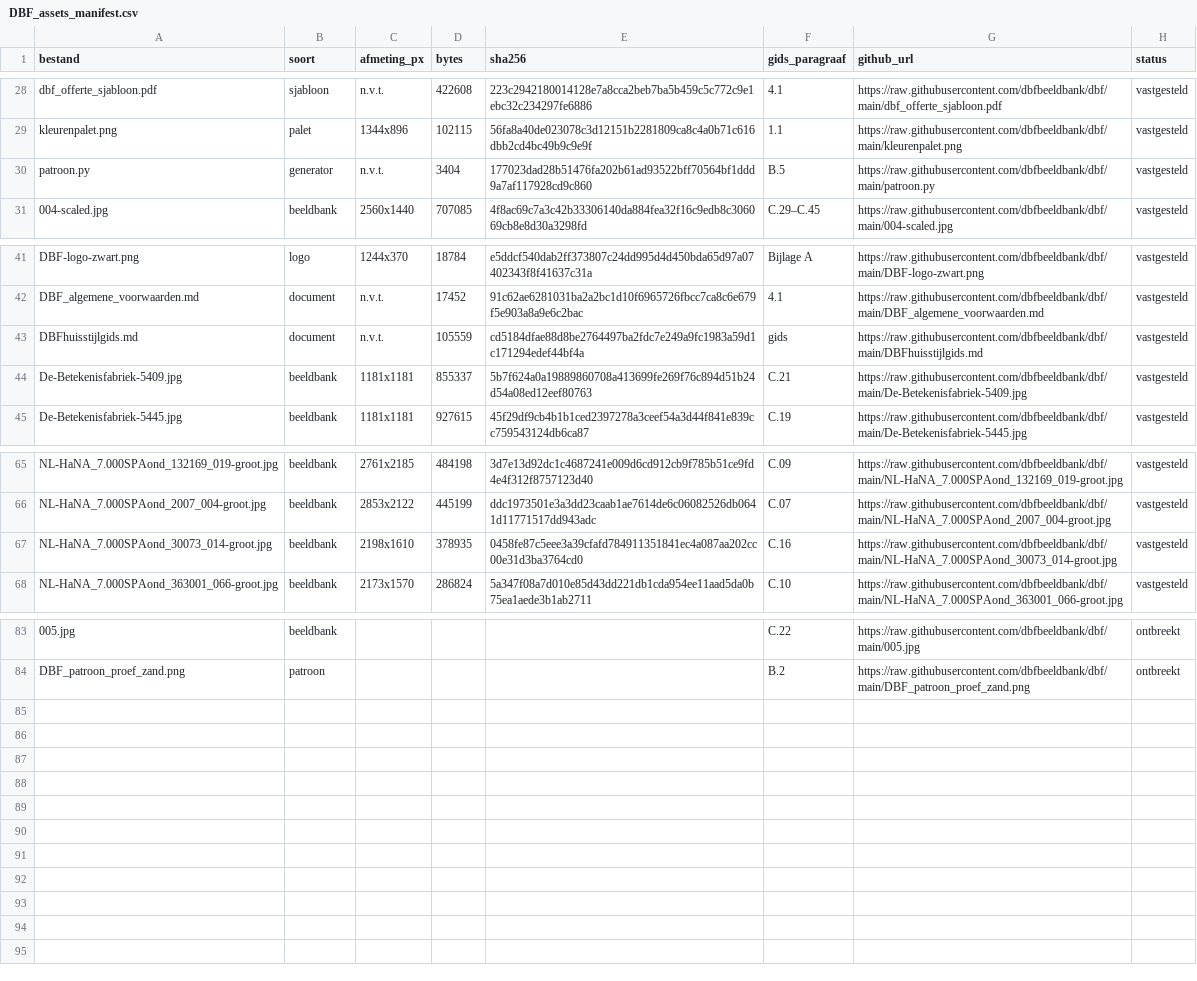
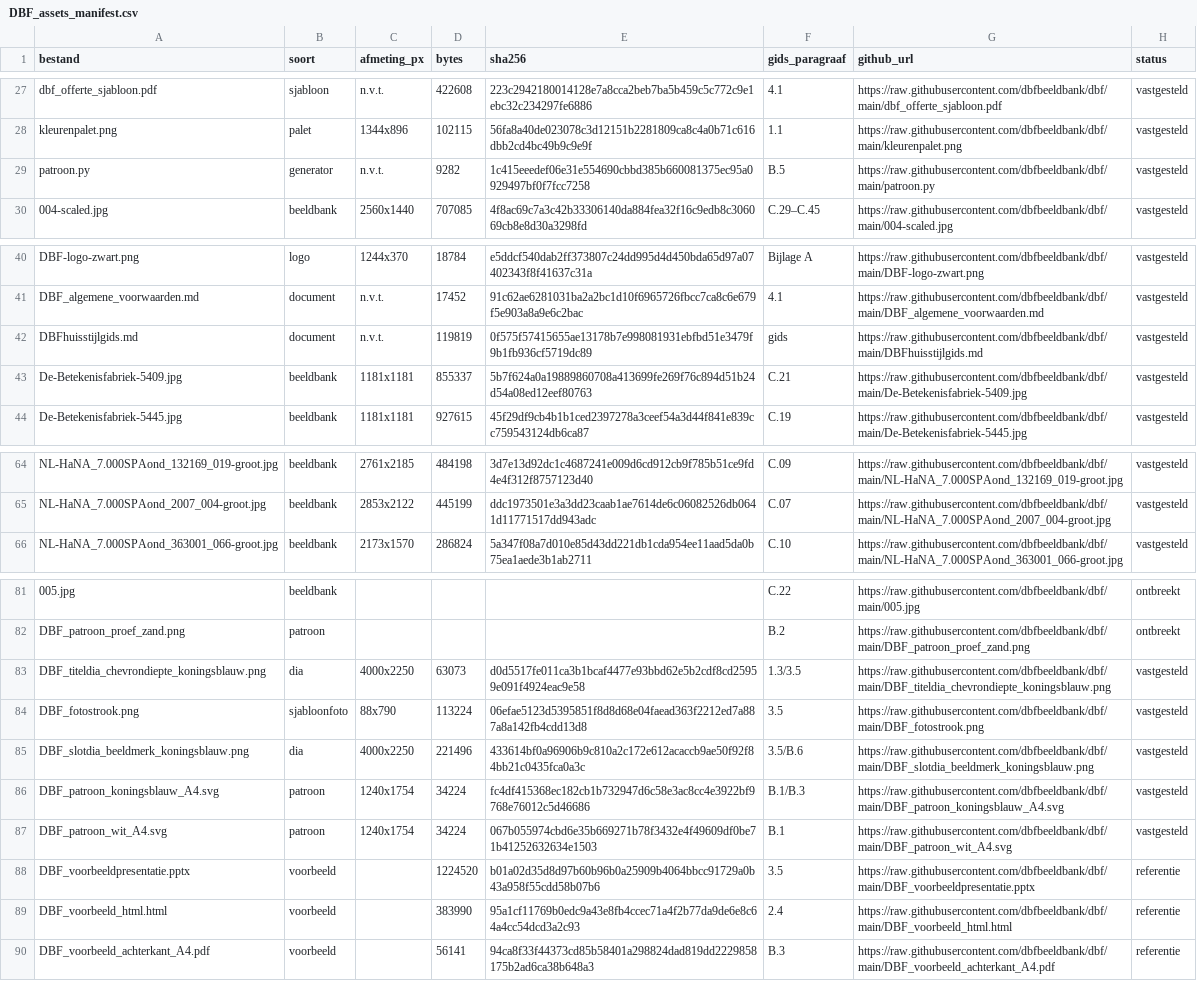
Before and after one commit to dbfbeeldbank/dbf, a CSV file: DBF_assets_manifest.csv, drawn as a sheet; only a part is shown, gaps mark what is left out; removed rows and columns are numbered as before the commit, all else as after; the diff covers the shown part only; the diff names each change by its address in the sheet, - before the commit and + after, or states it on an @@ line.

```diff
--- a/DBF_assets_manifest.csv
+++ b/DBF_assets_manifest.csv
-D29 (bytes): 3404
+D29 (bytes): 9282
-E29 (sha256): 177023dad28b51476fa202b61ad93522bff70564bf1ddd9a7af117928cd9c860
+E29 (sha256): 1c415eeedef06e31e554690cbbd385b660081375ec95a0929497bf0f7fcc7258
-D42 (bytes): 105559
+D42 (bytes): 119819
-E42 (sha256): cd5184dfae88d8be2764497ba2fdc7e249a9fc1983a59d1c171294edef44bf4a
+E42 (sha256): 0f575f57415655ae13178b7e998081931ebfbd51e3479f9b1fb936cf5719dc89
-row 67: NL-HaNA_7.000SPAond_30073_014-groot.jpg | beeldbank | 2198x1610 | 378935 | 0458fe87c5eee3a39cfafd784911351841ec4a087aa202cc00e31d3ba3764cd0 | C.16 | https://raw.githubusercontent.com/dbfbeeldbank/dbf/main/NL-HaNA_7.000SPAond_30073_014-groot.jpg | vastgesteld
+row 83: DBF_titeldia_chevrondiepte_koningsblauw.png | dia | 4000x2250 | 63073 | d0d5517fe011ca3b1bcaf4477e93bbd62e5b2cdf8cd25959e091f4924eac9e58 | 1.3/3.5 | https://raw.githubusercontent.com/dbfbeeldbank/dbf/main/DBF_titeldia_chevrondiepte_koningsblauw.png | vastgesteld
+row 84: DBF_fotostrook.png | sjabloonfoto | 88x790 | 113224 | 06efae5123d5395851f8d8d68e04faead363f2212ed7a887a8a142fb4cdd13d8 | 3.5 | https://raw.githubusercontent.com/dbfbeeldbank/dbf/main/DBF_fotostrook.png | vastgesteld
+row 85: DBF_slotdia_beeldmerk_koningsblauw.png | dia | 4000x2250 | 221496 | 433614bf0a96906b9c810a2c172e612acaccb9ae50f92f84bb21c0435fca0a3c | 3.5/B.6 | https://raw.githubusercontent.com/dbfbeeldbank/dbf/main/DBF_slotdia_beeldmerk_koningsblauw.png | vastgesteld
+row 86: DBF_patroon_koningsblauw_A4.svg | patroon | 1240x1754 | 34224 | fc4df415368ec182cb1b732947d6c58e3ac8cc4e3922bf9768e76012c5d46686 | B.1/B.3 | https://raw.githubusercontent.com/dbfbeeldbank/dbf/main/DBF_patroon_koningsblauw_A4.svg | vastgesteld
+row 87: DBF_patroon_wit_A4.svg | patroon | 1240x1754 | 34224 | 067b055974cbd6e35b669271b78f3432e4f49609df0be71b41252632634e1503 | B.1 | https://raw.githubusercontent.com/dbfbeeldbank/dbf/main/DBF_patroon_wit_A4.svg | vastgesteld
+row 88: DBF_voorbeeldpresentatie.pptx | voorbeeld |  | 1224520 | b01a02d35d8d97b60b96b0a25909b4064bbcc91729a0b43a958f55cdd58b07b6 | 3.5 | https://raw.githubusercontent.com/dbfbeeldbank/dbf/main/DBF_voorbeeldpresentatie.pptx | referentie
+row 89: DBF_voorbeeld_html.html | voorbeeld |  | 383990 | 95a1cf11769b0edc9a43e8fb4ccec71a4f2b77da9de6e8c64a4cc54dcd3a2c93 | 2.4 | https://raw.githubusercontent.com/dbfbeeldbank/dbf/main/DBF_voorbeeld_html.html | referentie
+row 90: DBF_voorbeeld_achterkant_A4.pdf | voorbeeld |  | 56141 | 94ca8f33f44373cd85b58401a298824dad819dd2229858175b2ad6ca38b648a3 | B.3 | https://raw.githubusercontent.com/dbfbeeldbank/dbf/main/DBF_voorbeeld_achterkant_A4.pdf | referentie
```
Also changed, not shown: 1 removed row and 38 edited cells elsewhere in this file, 29 other files.
